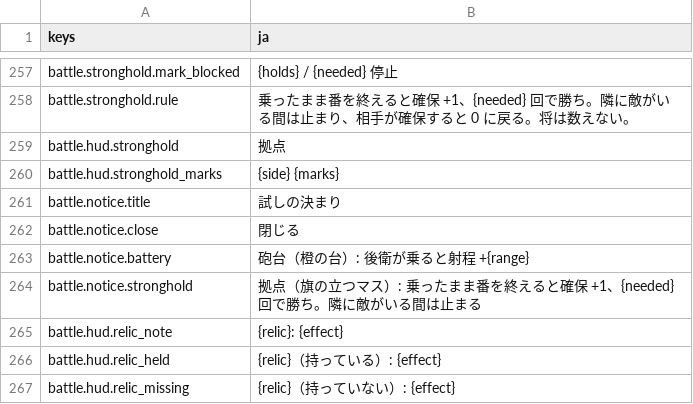
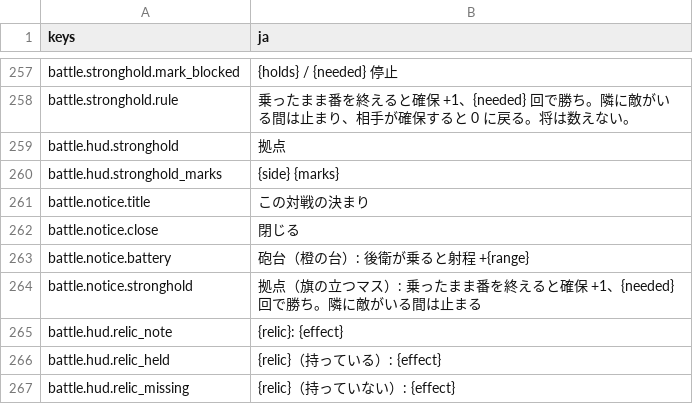
Before and after one commit to mattyan1053/pj-legion, a CSV file: game/text/battle.csv, drawn as a sheet; only a part is shown, gaps mark what is left out.

```diff
--- a/game/text/battle.csv
+++ b/game/text/battle.csv
@@ -270,3 +270,3 @@ battle.hud.stronghold,拠点
 battle.hud.stronghold_marks,{side} {marks}
-battle.notice.title,試しの決まり
+battle.notice.title,この対戦の決まり
 battle.notice.close,閉じる
```
Also changed, not shown: 38 other files.
